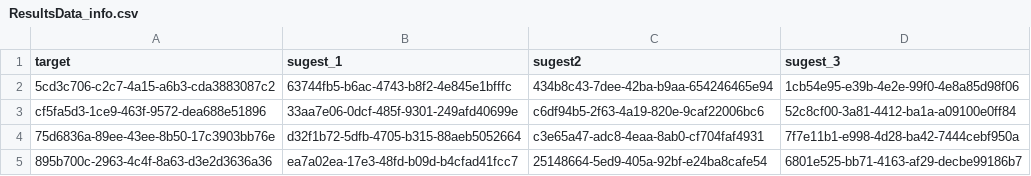
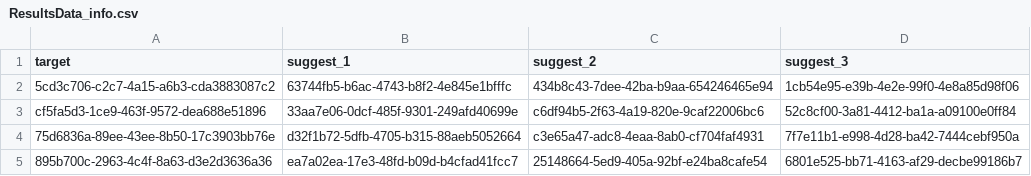
Before and after one commit to satter0827/company_api, a CSV file: data/ResultsData_info.csv, drawn as a sheet.

```diff
--- a/data/ResultsData_info.csv
+++ b/data/ResultsData_info.csv
@@ -1,2 +1,2 @@
-target,sugest_1,sugest2,sugest_3
+target,suggest_1,suggest_2,suggest_3
 5cd3c706-c2c7-4a15-a6b3-cda3883087c2,63744fb5-b6ac-4743-b8f2-4e845e1bfffc,434b8c43-7dee-42ba-b9aa-654246465e94,1cb54e95-e39b-4e2e-99f0-4e8a85d98f06
```
Also changed, not shown: 4 other files.
